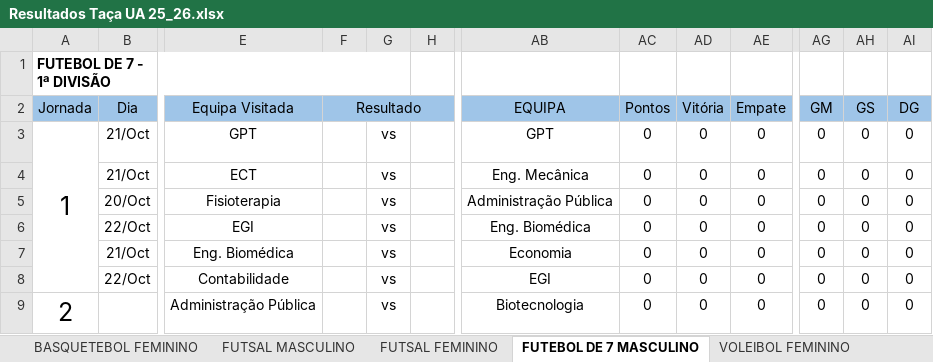
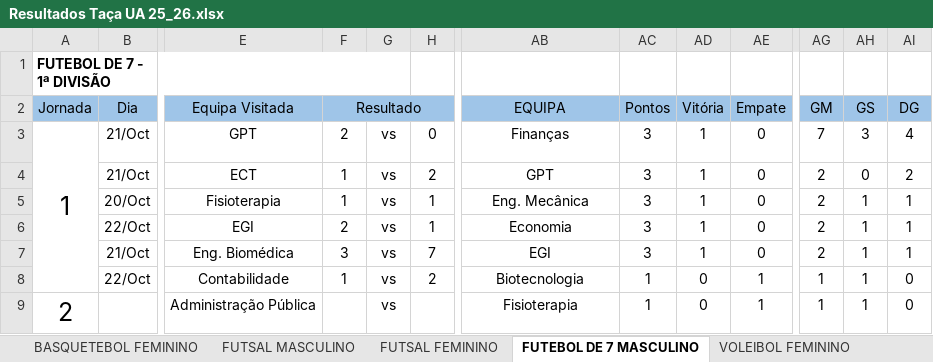
Before and after one commit to SlicF/mmr_ta-aua, an Excel workbook: Resultados Taça UA 25_26.xlsx, sheet FUTEBOL DE 7 MASCULINO, drawn as a sheet; only a part is shown, gaps mark what is left out; values as stored, in another font and other column widths than the file's, no borders; charts and pictures not drawn; the diff covers the shown part only; the diff names each change by its address in the sheet, - before the commit and + after, or states it on an @@ line.

```diff
--- a/Resultados Taça UA 25_26.xlsx (sheet FUTEBOL DE 7 MASCULINO)
+++ b/Resultados Taça UA 25_26.xlsx (sheet FUTEBOL DE 7 MASCULINO)
-F3 (Resultado): (empty)
+F3 (Resultado): 2
-H3: (empty)
+H3: 0
-AB3 (EQUIPA): GPT
+AB3 (EQUIPA): Finanças
-AC3:AC7 (Pontos): 0
+AC3:AC7 (Pontos): 3
-AD3:AD7 (Vitória): 0
+AD3:AD7 (Vitória): 1
-AG3 (GM): 0
+AG3 (GM): 7
-AH3 (GS): 0
+AH3 (GS): 3
-AI3 (DG): 0
+AI3 (DG): 4
-F4:F5 (Resultado): (empty)
+F4:F5 (Resultado): 1
-H4: (empty)
+H4: 2
-AB4 (EQUIPA): Eng. Mecânica
+AB4 (EQUIPA): GPT
-AG4:AG7 (GM): 0
+AG4:AG7 (GM): 2
-AI4 (DG): 0
+AI4 (DG): 2
-H5:H6: (empty)
+H5:H6: 1
-AB5 (EQUIPA): Administração Pública
+AB5 (EQUIPA): Eng. Mecânica
-AH5:AH9 (GS): 0
+AH5:AH9 (GS): 1
-AI5:AI7 (DG): 0
+AI5:AI7 (DG): 1
-F6 (Resultado): (empty)
+F6 (Resultado): 2
-AB6 (EQUIPA): Eng. Biomédica
+AB6 (EQUIPA): Economia
-F7 (Resultado): (empty)
+F7 (Resultado): 3
-H7: (empty)
+H7: 7
-AB7 (EQUIPA): Economia
+AB7 (EQUIPA): EGI
-F8 (Resultado): (empty)
+F8 (Resultado): 1
-H8: (empty)
+H8: 2
-AB8 (EQUIPA): EGI
+AB8 (EQUIPA): Biotecnologia
-AC8:AC9 (Pontos): 0
+AC8:AC9 (Pontos): 1
-AE8:AE9 (Empate): 0
+AE8:AE9 (Empate): 1
-AG8:AG9 (GM): 0
+AG8:AG9 (GM): 1
-AB9 (EQUIPA): Biotecnologia
+AB9 (EQUIPA): Fisioterapia
```
Also changed, not shown: 110 edited cells elsewhere in this sheet, sheet BASQUETEBOL MASCULINO, sheet VOLEIBOL FEMININO, sheet FUTSAL MASCULINO, sheet VOLEIBOL MASCULINO, sheet BASQUETEBOL FEMININO, sheet ANDEBOL MISTO, hidden cells, backup_Resultados Taça UA 25_26.xlsx, 28 other files.
